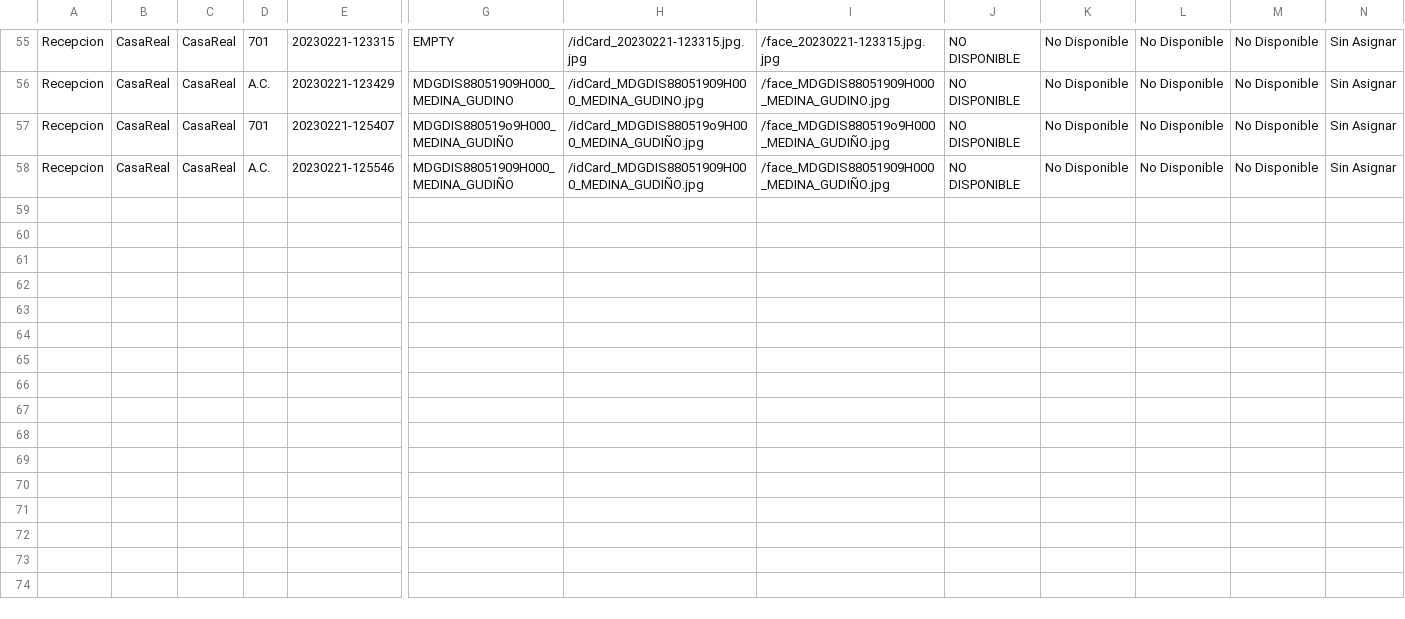
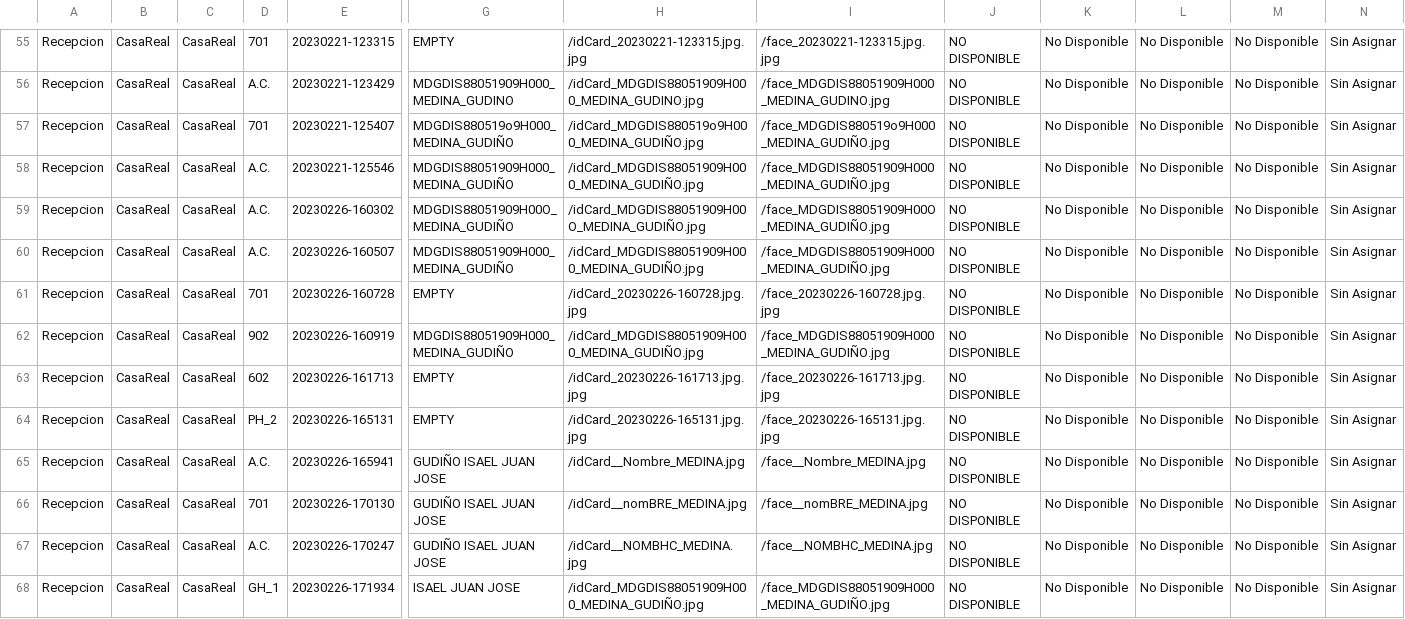
Before and after one commit to KenShiroSempai/Ine_Recog, a CSV file: app/Bitacora/CasaReal/log.csv, drawn as a sheet; only a part is shown, gaps mark what is left out; rows hold the shown columns only; the diff names each change by its address in the sheet, - before the commit and + after, or states it on an @@ line.

```diff
--- a/app/Bitacora/CasaReal/log.csv
+++ b/app/Bitacora/CasaReal/log.csv
+row 59: Recepcion | CasaReal | CasaReal | A.C. | 20230226-160302 | MDGDIS88051909H00O_MEDINA_GUDIÑO | /idCard_MDGDIS88051909H00O_MEDINA_GUDIÑO.jpg | /face_MDGDIS88051909H00O_MEDINA_GUDIÑO.jpg | NO DISPONIBLE | No Disponible | No Disponible | No Disponible | Sin Asignar
+row 60: Recepcion | CasaReal | CasaReal | A.C. | 20230226-160507 | MDGDIS88051909H000_MEDINA_GUDIÑO | /idCard_MDGDIS88051909H000_MEDINA_GUDIÑO.jpg | /face_MDGDIS88051909H000_MEDINA_GUDIÑO.jpg | NO DISPONIBLE | No Disponible | No Disponible | No Disponible | Sin Asignar
+row 61: Recepcion | CasaReal | CasaReal | 701 | 20230226-160728 | EMPTY | /idCard_20230226-160728.jpg.jpg | /face_20230226-160728.jpg.jpg | NO DISPONIBLE | No Disponible | No Disponible | No Disponible | Sin Asignar
+row 62: Recepcion | CasaReal | CasaReal | 902 | 20230226-160919 | MDGDIS88051909H000_MEDINA_GUDIÑO | /idCard_MDGDIS88051909H000_MEDINA_GUDIÑO.jpg | /face_MDGDIS88051909H000_MEDINA_GUDIÑO.jpg | NO DISPONIBLE | No Disponible | No Disponible | No Disponible | Sin Asignar
+row 63: Recepcion | CasaReal | CasaReal | 602 | 20230226-161713 | EMPTY | /idCard_20230226-161713.jpg.jpg | /face_20230226-161713.jpg.jpg | NO DISPONIBLE | No Disponible | No Disponible | No Disponible | Sin Asignar
+row 64: Recepcion | CasaReal | CasaReal | PH_2 | 20230226-165131 | EMPTY | /idCard_20230226-165131.jpg.jpg | /face_20230226-165131.jpg.jpg | NO DISPONIBLE | No Disponible | No Disponible | No Disponible | Sin Asignar
+row 65: Recepcion | CasaReal | CasaReal | A.C. | 20230226-165941 | GUDIÑO ISAEL JUAN JOSE | /idCard__Nombre_MEDINA.jpg | /face__Nombre_MEDINA.jpg | NO DISPONIBLE | No Disponible | No Disponible | No Disponible | Sin Asignar
+row 66: Recepcion | CasaReal | CasaReal | 701 | 20230226-170130 | GUDIÑO ISAEL JUAN JOSE | /idCard__nomBRE_MEDINA.jpg | /face__nomBRE_MEDINA.jpg | NO DISPONIBLE | No Disponible | No Disponible | No Disponible | Sin Asignar
+row 67: Recepcion | CasaReal | CasaReal | A.C. | 20230226-170247 | GUDIÑO ISAEL JUAN JOSE | /idCard__NOMBHC_MEDINA.jpg | /face__NOMBHC_MEDINA.jpg | NO DISPONIBLE | No Disponible | No Disponible | No Disponible | Sin Asignar
+row 68: Recepcion | CasaReal | CasaReal | GH_1 | 20230226-171934 | ISAEL JUAN JOSE | /idCard_MDGDIS88051909H000_MEDINA_GUDIÑO.jpg | /face_MDGDIS88051909H000_MEDINA_GUDIÑO.jpg | NO DISPONIBLE | No Disponible | No Disponible | No Disponible | Sin Asignar
```
Also changed, not shown: 40 other files.
